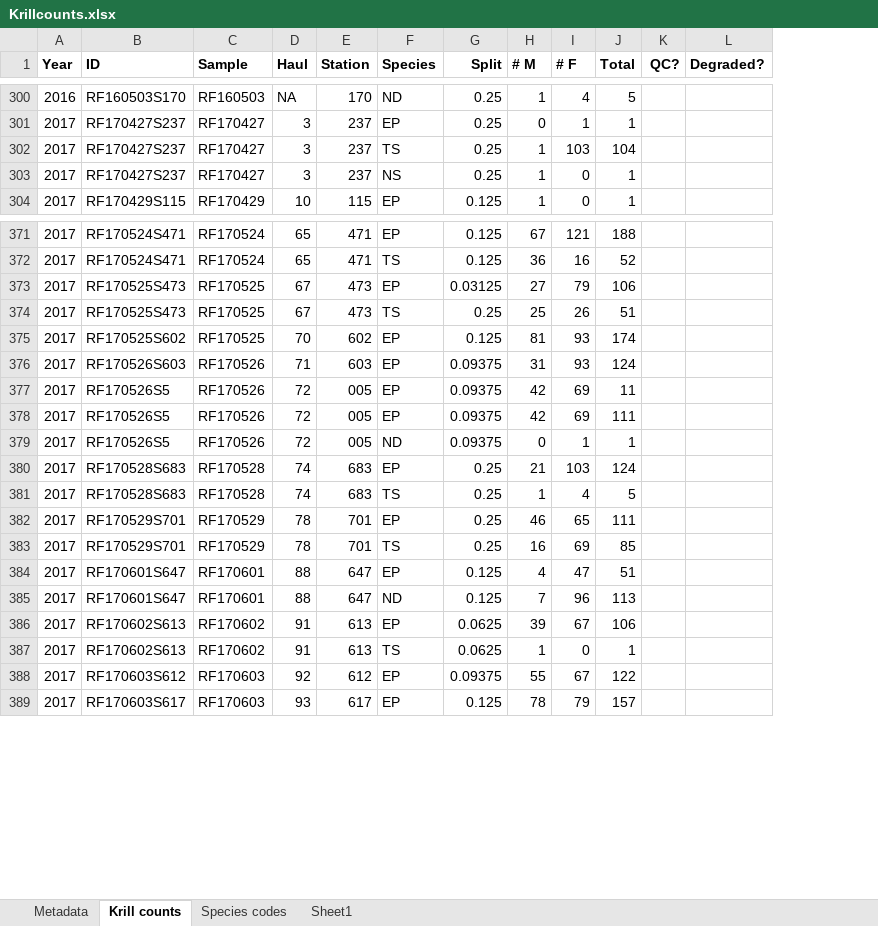
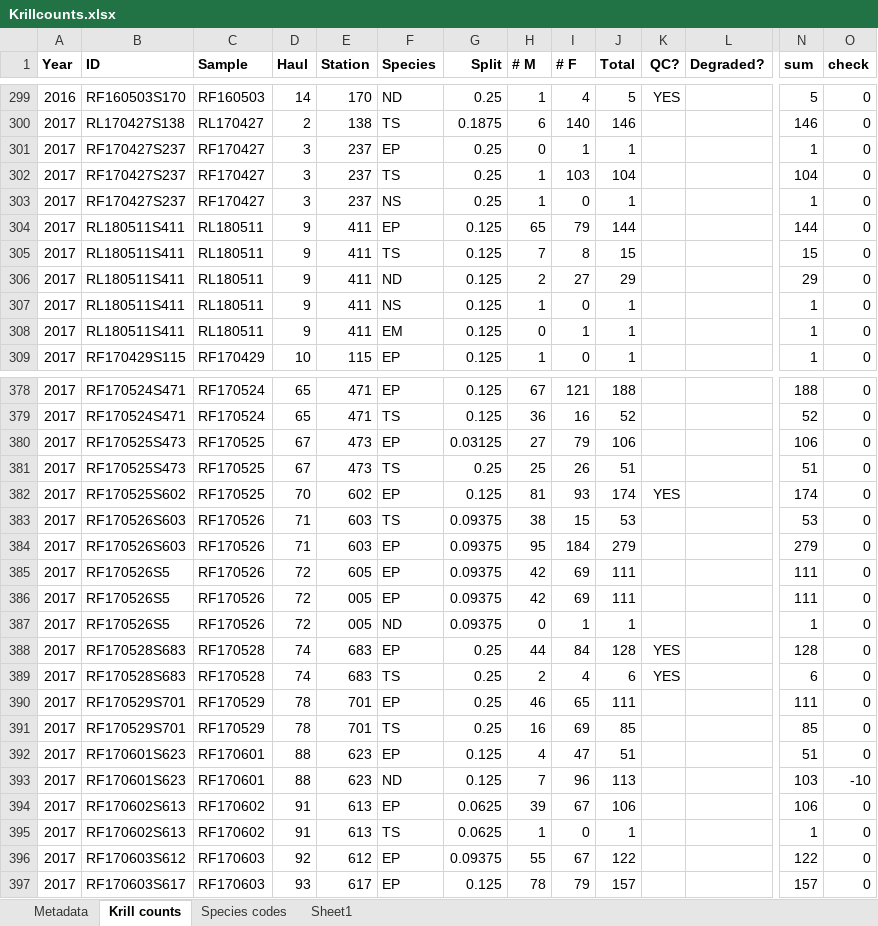
Before and after one commit to hjkilleen/krill, an Excel workbook: data/Krillcounts.xlsx, sheet Krill counts, drawn as a sheet; only a part is shown, gaps mark what is left out; values as stored, in another font and other column widths than the file's, no borders; charts and pictures not drawn; addresses are those after the commit; rows hold the shown columns only; the diff covers the shown part only; the diff names each change by its address in the sheet, - before the commit and + after, or states it on an @@ line.

Commit message:
krill counts update

```diff
--- a/data/Krillcounts.xlsx (sheet Krill counts)
+++ b/data/Krillcounts.xlsx (sheet Krill counts)
+column N (sum), row 299: 5; rows 301-303: 1 | 104 | 1; row 309: 1; rows 378-382: 188 | 52 | 106 | 51 | 174; rows 384-397: 279 | 111 | 111 | 1 | 128 | 6 | 111 | 85 | 51 | 103 | 106 | 1 | 122 | 157
+column O (check), row 299: 0; rows 301-303: all 0; row 309: 0; rows 378-382: all 0; rows 384-397: 0 | 0 | 0 | 0 | 0 | 0 | 0 | 0 | 0 | -10 | 0 | 0 | 0 | 0
-D299 (Haul): NA
+D299 (Haul): 14
-K299 (QC?): (empty)
+K299 (QC?): YES
+row 300: 2017 | RL170427S138 | RL170427 | 2 | 138 | TS | 0.1875 | 6 | 140 | 146 |  |  | 146 | 0
+row 304: 2017 | RL180511S411 | RL180511 | 9 | 411 | EP | 0.125 | 65 | 79 | 144 |  |  | 144 | 0
+row 305: 2017 | RL180511S411 | RL180511 | 9 | 411 | TS | 0.125 | 7 | 8 | 15 |  |  | 15 | 0
+row 306: 2017 | RL180511S411 | RL180511 | 9 | 411 | ND | 0.125 | 2 | 27 | 29 |  |  | 29 | 0
+row 307: 2017 | RL180511S411 | RL180511 | 9 | 411 | NS | 0.125 | 1 | 0 | 1 |  |  | 1 | 0
+row 308: 2017 | RL180511S411 | RL180511 | 9 | 411 | EM | 0.125 | 0 | 1 | 1 |  |  | 1 | 0
-K382 (QC?): (empty)
+K382 (QC?): YES
+row 383: 2017 | RF170526S603 | RF170526 | 71 | 603 | TS | 0.09375 | 38 | 15 | 53 |  |  | 53 | 0
-H384 (# M): 31
+H384 (# M): 95
-I384 (# F): 93
+I384 (# F): 184
-J384 (Total): 124
+J384 (Total): 279
-E385 (Station): 005
+E385 (Station): 605
-J385 (Total): 11
+J385 (Total): 111
-H388 (# M): 21
+H388 (# M): 44
-I388 (# F): 103
+I388 (# F): 84
-J388 (Total): 124
+J388 (Total): 128
-K388:K389 (QC?): (empty)
+K388:K389 (QC?): YES
-H389 (# M): 1
+H389 (# M): 2
-J389 (Total): 5
+J389 (Total): 6
-B392:B393 (ID): RF170601S647
+B392:B393 (ID): RF170601S623
-E392:E393 (Station): 647
+E392:E393 (Station): 623
```
Also changed, not shown: 6 added rows, 5 removed rows and 221 edited cells elsewhere in this sheet, sheet Sheet1, sheet Metadata, formulas that keep their value, charts or pictures.
